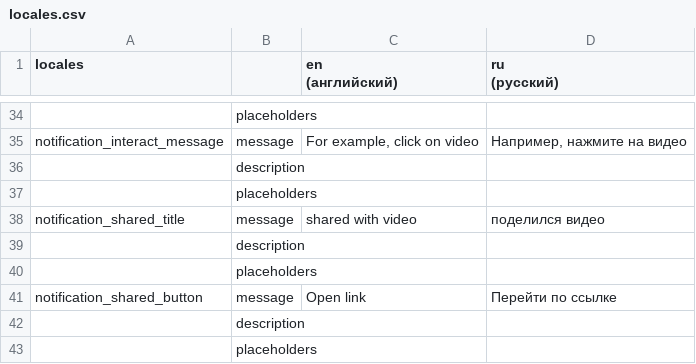
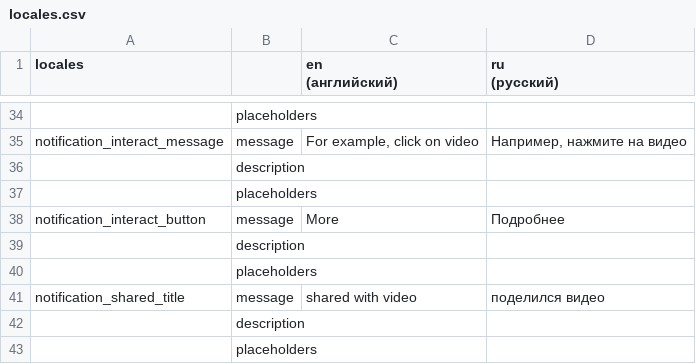
Before and after one commit to Semro/syncwatch, a CSV file: locales/locales.csv, drawn as a sheet; only a part is shown, gaps mark what is left out; the shorter side is filled out with more unchanged rows.

Commit message:
Added 'more' button to 'interact with page' notification.

```diff
--- a/locales/locales.csv
+++ b/locales/locales.csv
@@ -39,2 +39,5 @@ notification_interact_message,message,"For example, click on video","Напри
 ,placeholders,,
+notification_interact_button,message,More,Подробнее
+,description,,
+,placeholders,,
 notification_shared_title,message,shared with video,поделился видео
```
Also changed, not shown: 3 other files.
